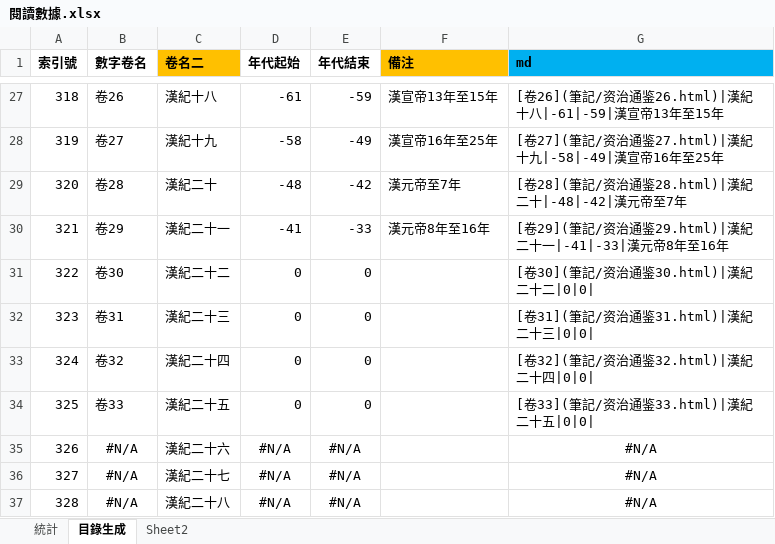
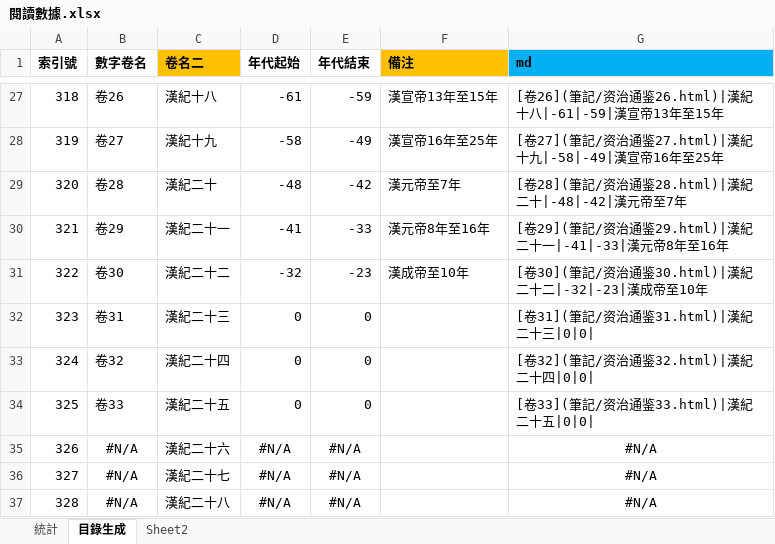
Before and after one commit to gamefang/zizhitongjian, an Excel workbook: 筆記/閱讀數據.xlsx, sheet 目錄生成, drawn as a sheet; only a part is shown, gaps mark what is left out; values as stored, in another font and other column widths than the file's, no borders; the diff names each change by its address in the sheet, - before the commit and + after, or states it on an @@ line.

```diff
--- a/筆記/閱讀數據.xlsx (sheet 目錄生成)
+++ b/筆記/閱讀數據.xlsx (sheet 目錄生成)
-D31 (年代起始): 0
+D31 (年代起始): -32
-E31 (年代結束): 0
+E31 (年代結束): -23
-F31 (備注): (empty)
+F31 (備注): 漢成帝至10年
-G31 (md): [卷30](筆記/资治通鉴30.html)|漢紀二十二|0|0|
+G31 (md): [卷30](筆記/资治通鉴30.html)|漢紀二十二|-32|-23|漢成帝至10年
```
Also changed, not shown: sheet 統計, charts or pictures, 8 other files.
